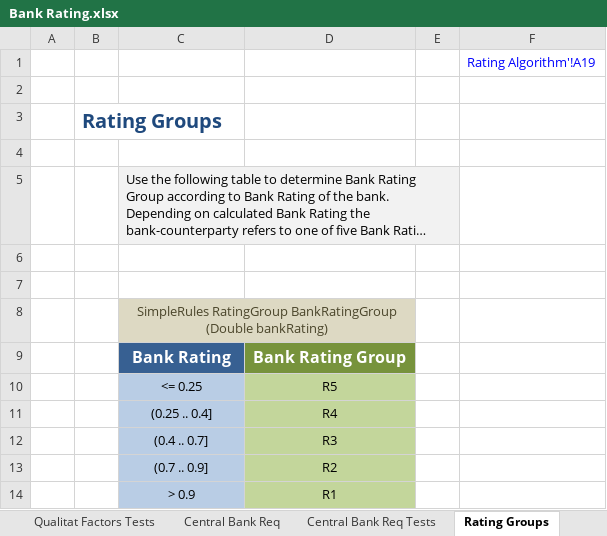
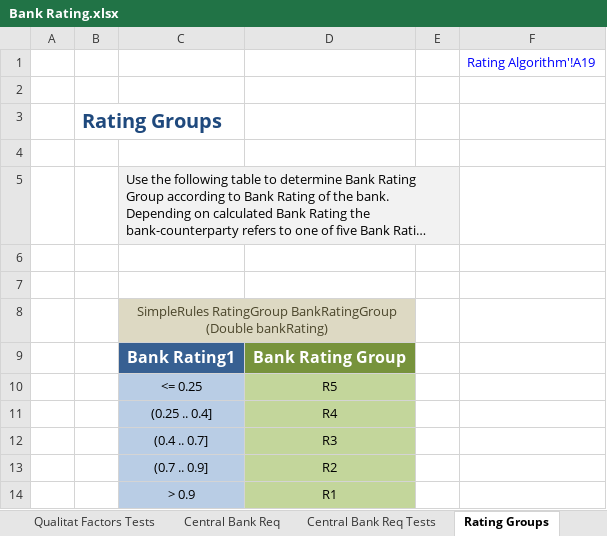
Before and after one commit to Yauheni-Kramarenka/migrOpenL, an Excel workbook: DESIGN/rules/Example 1 - Bank Rating/Bank Rating.xlsx, sheet Rating Groups, drawn as a sheet; long unchanged cells end in …; values as stored, in another font and other column widths than the file's, no borders; the diff names each change by its address in the sheet, - before the commit and + after, or states it on an @@ line.

Commit message:
Project Example 1 - Bank Rating is saved. Author: admin. Type: SAVE.

```diff
--- a/DESIGN/rules/Example 1 - Bank Rating/Bank Rating.xlsx (sheet Rating Groups)
+++ b/DESIGN/rules/Example 1 - Bank Rating/Bank Rating.xlsx (sheet Rating Groups)
-C9: Bank Rating
+C9: Bank Rating1
```
Also changed, not shown: charts or pictures, 1 other file.
